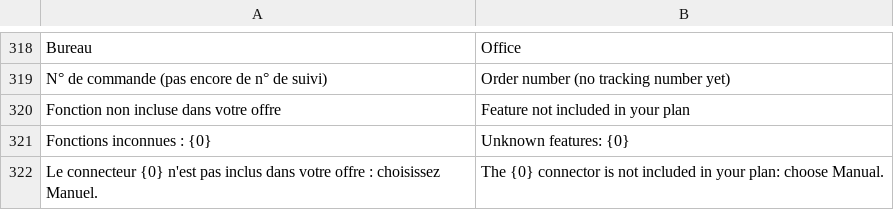
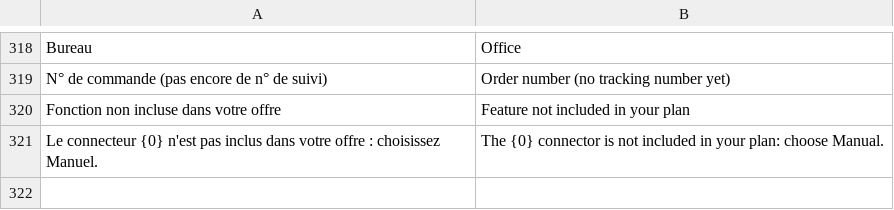
Before and after one commit to adem-max/dafter-cod, a CSV file: dz_cod/translations/en.csv, drawn as a sheet; only a part is shown, gaps mark what is left out.

```diff
--- a/dz_cod/translations/en.csv
+++ b/dz_cod/translations/en.csv
@@ -320,3 +320,2 @@ N° de commande (pas encore de n° de suivi),Order number (no tracking number ye
 Fonction non incluse dans votre offre,Feature not included in your plan
-Fonctions inconnues : {0},Unknown features: {0}
 Le connecteur {0} n'est pas inclus dans votre offre : choisissez Manuel.,The {0} connector is not included in your plan: choose Manual.
```
Also changed, not shown: dz_cod/translations/ar.csv, 11 other files.
